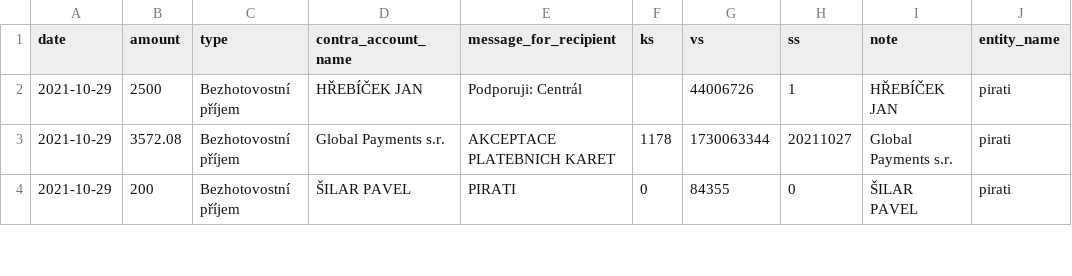
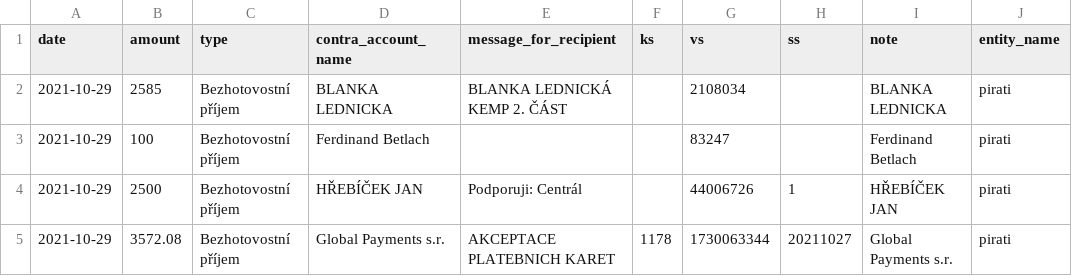
Before and after one commit to opop999/transparent_election_accounts, a CSV file: data/donation_accounts/individual_donation_accounts/pirati.csv, drawn as a sheet; only a part is shown; the shorter side is filled out with more unchanged rows.

```diff
--- a/data/donation_accounts/individual_donation_accounts/pirati.csv
+++ b/data/donation_accounts/individual_donation_accounts/pirati.csv
@@ -1,2 +1,4 @@
 date,amount,type,contra_account_name,message_for_recipient,ks,vs,ss,note,entity_name
+2021-10-29,2585,Bezhotovostní příjem,BLANKA LEDNICKA,BLANKA LEDNICKÁ KEMP 2. ČÁST,,2108034,,BLANKA LEDNICKA,pirati
+2021-10-29,100,Bezhotovostní příjem,Ferdinand Betlach,,,83247,,Ferdinand Betlach,pirati
 2021-10-29,2500,Bezhotovostní příjem,HŘEBÍČEK JAN,Podporuji: Centrál,,44006726,1,HŘEBÍČEK JAN,pirati
```
Also changed, not shown: data/donation_accounts/cs_donation_merged_data.csv, data/donation_accounts/individual_donation_accounts/svobodni.csv, 49 other files.
